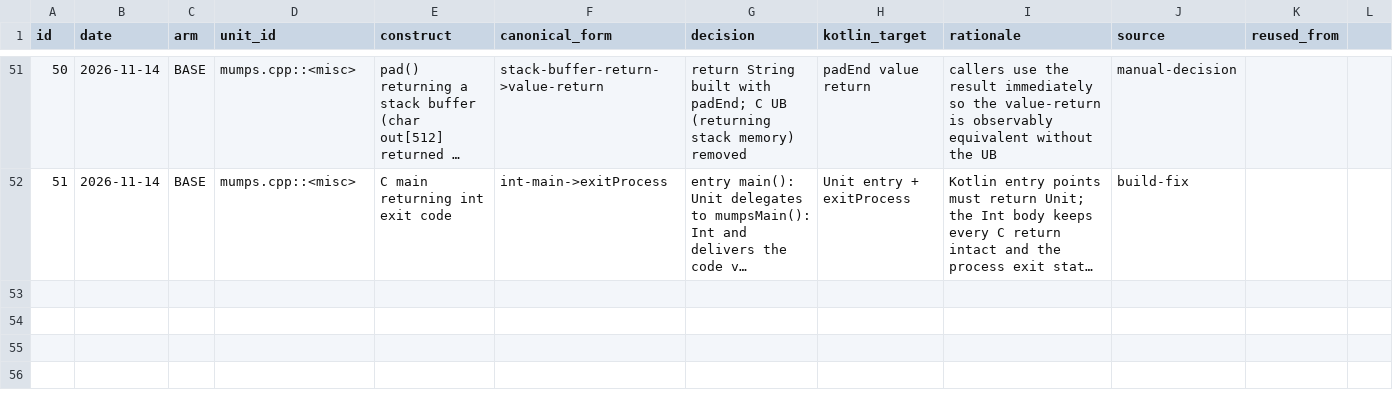
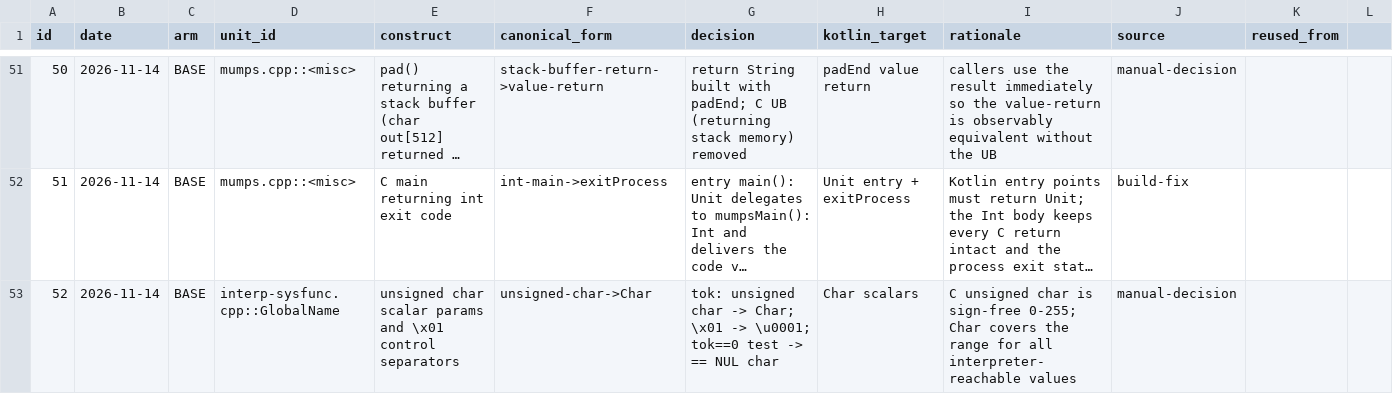
Before and after one commit to mjandrews1/mumps-research, a CSV file: wp2/logs/BASE_heuristic_log.csv, drawn as a sheet; only a part is shown, gaps mark what is left out; long unchanged cells end in …; the diff names each change by its address in the sheet, - before the commit and + after, or states it on an @@ line.

Commit message:
wp2/BASE: translate unit 13 (interp-sysfunc.cpp::GlobalName); unit 12 graded-ok
- \x01 subscript separators -> quoted-paren form or tok replacement;
  double-buffer rebuild-and-replace (heuristic 31 reused)
- heuristic 52: unsigned char scalars -> Char

Generated by Mistral Vibe.
Co-Authored-By: Mistral Vibe <vibe@mistral.ai>

```diff
--- a/wp2/logs/BASE_heuristic_log.csv
+++ b/wp2/logs/BASE_heuristic_log.csv
+row 53: 52 | 2026-11-14 | BASE | interp-sysfunc.cpp::GlobalName | unsigned char scalar params and \x01 control separators | unsigned-char->Char | tok: unsigned char -> Char; \x01 -> \u0001; tok==0 test -> == NUL char | Char scalars | C unsigned char is sign-free 0-255; Char covers the range for all interpreter-reachable values | manual-decision
```
Also changed, not shown: 2 other files.
